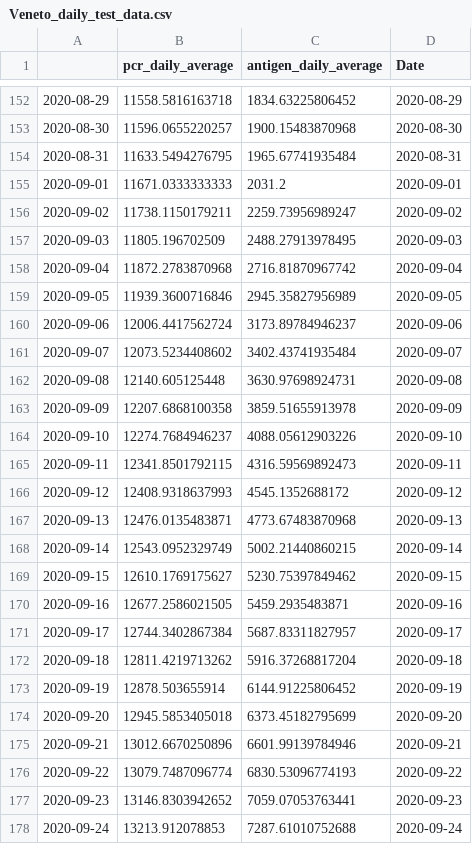
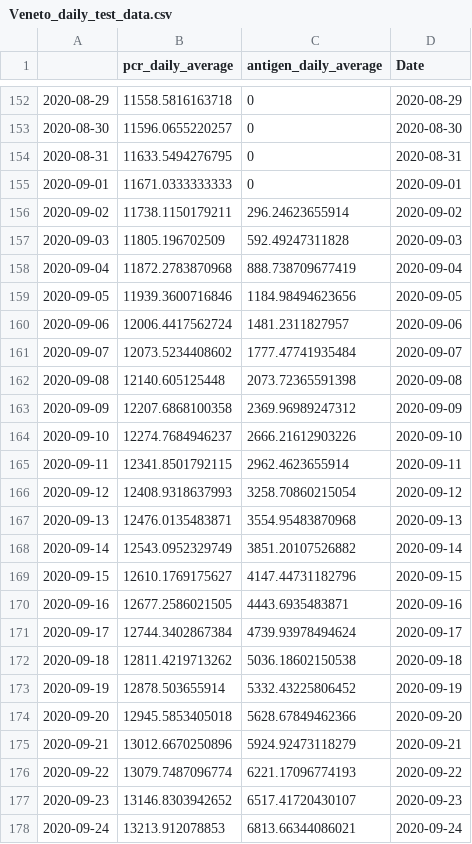
Before and after one commit to bnc19/COV_Italy_multistrain, a CSV file: model_fitting/data/Veneto_daily_test_data.csv, drawn as a sheet; only a part is shown, gaps mark what is left out; the diff covers the shown part only.

```diff
--- a/model_fitting/data/Veneto_daily_test_data.csv
+++ b/model_fitting/data/Veneto_daily_test_data.csv
@@ -152,27 +152,27 @@
-"2020-08-29",11558.5816163718,1834.63225806452,2020-08-29
-"2020-08-30",11596.0655220257,1900.15483870968,2020-08-30
-"2020-08-31",11633.5494276795,1965.67741935484,2020-08-31
-"2020-09-01",11671.0333333333,2031.2,2020-09-01
-"2020-09-02",11738.1150179211,2259.73956989247,2020-09-02
-"2020-09-03",11805.196702509,2488.27913978495,2020-09-03
-"2020-09-04",11872.2783870968,2716.81870967742,2020-09-04
-"2020-09-05",11939.3600716846,2945.35827956989,2020-09-05
-"2020-09-06",12006.4417562724,3173.89784946237,2020-09-06
-"2020-09-07",12073.5234408602,3402.43741935484,2020-09-07
-"2020-09-08",12140.605125448,3630.97698924731,2020-09-08
-"2020-09-09",12207.6868100358,3859.51655913978,2020-09-09
-"2020-09-10",12274.7684946237,4088.05612903226,2020-09-10
-"2020-09-11",12341.8501792115,4316.59569892473,2020-09-11
-"2020-09-12",12408.9318637993,4545.1352688172,2020-09-12
-"2020-09-13",12476.0135483871,4773.67483870968,2020-09-13
-"2020-09-14",12543.0952329749,5002.21440860215,2020-09-14
-"2020-09-15",12610.1769175627,5230.75397849462,2020-09-15
-"2020-09-16",12677.2586021505,5459.2935483871,2020-09-16
-"2020-09-17",12744.3402867384,5687.83311827957,2020-09-17
-"2020-09-18",12811.4219713262,5916.37268817204,2020-09-18
-"2020-09-19",12878.503655914,6144.91225806452,2020-09-19
-"2020-09-20",12945.5853405018,6373.45182795699,2020-09-20
-"2020-09-21",13012.6670250896,6601.99139784946,2020-09-21
-"2020-09-22",13079.7487096774,6830.53096774193,2020-09-22
-"2020-09-23",13146.8303942652,7059.07053763441,2020-09-23
-"2020-09-24",13213.912078853,7287.61010752688,2020-09-24
+"2020-08-29",11558.5816163718,0,2020-08-29
+"2020-08-30",11596.0655220257,0,2020-08-30
+"2020-08-31",11633.5494276795,0,2020-08-31
+"2020-09-01",11671.0333333333,0,2020-09-01
+"2020-09-02",11738.1150179211,296.24623655914,2020-09-02
+"2020-09-03",11805.196702509,592.49247311828,2020-09-03
+"2020-09-04",11872.2783870968,888.738709677419,2020-09-04
+"2020-09-05",11939.3600716846,1184.98494623656,2020-09-05
+"2020-09-06",12006.4417562724,1481.2311827957,2020-09-06
+"2020-09-07",12073.5234408602,1777.47741935484,2020-09-07
+"2020-09-08",12140.605125448,2073.72365591398,2020-09-08
+"2020-09-09",12207.6868100358,2369.96989247312,2020-09-09
+"2020-09-10",12274.7684946237,2666.21612903226,2020-09-10
+"2020-09-11",12341.8501792115,2962.4623655914,2020-09-11
+"2020-09-12",12408.9318637993,3258.70860215054,2020-09-12
+"2020-09-13",12476.0135483871,3554.95483870968,2020-09-13
+"2020-09-14",12543.0952329749,3851.20107526882,2020-09-14
+"2020-09-15",12610.1769175627,4147.44731182796,2020-09-15
+"2020-09-16",12677.2586021505,4443.6935483871,2020-09-16
+"2020-09-17",12744.3402867384,4739.93978494624,2020-09-17
+"2020-09-18",12811.4219713262,5036.18602150538,2020-09-18
+"2020-09-19",12878.503655914,5332.43225806452,2020-09-19
+"2020-09-20",12945.5853405018,5628.67849462366,2020-09-20
+"2020-09-21",13012.6670250896,5924.92473118279,2020-09-21
+"2020-09-22",13079.7487096774,6221.17096774193,2020-09-22
+"2020-09-23",13146.8303942652,6517.41720430107,2020-09-23
+"2020-09-24",13213.912078853,6813.66344086021,2020-09-24
```
Also changed, not shown: 33 edited cells elsewhere in this file, 45 other files.
